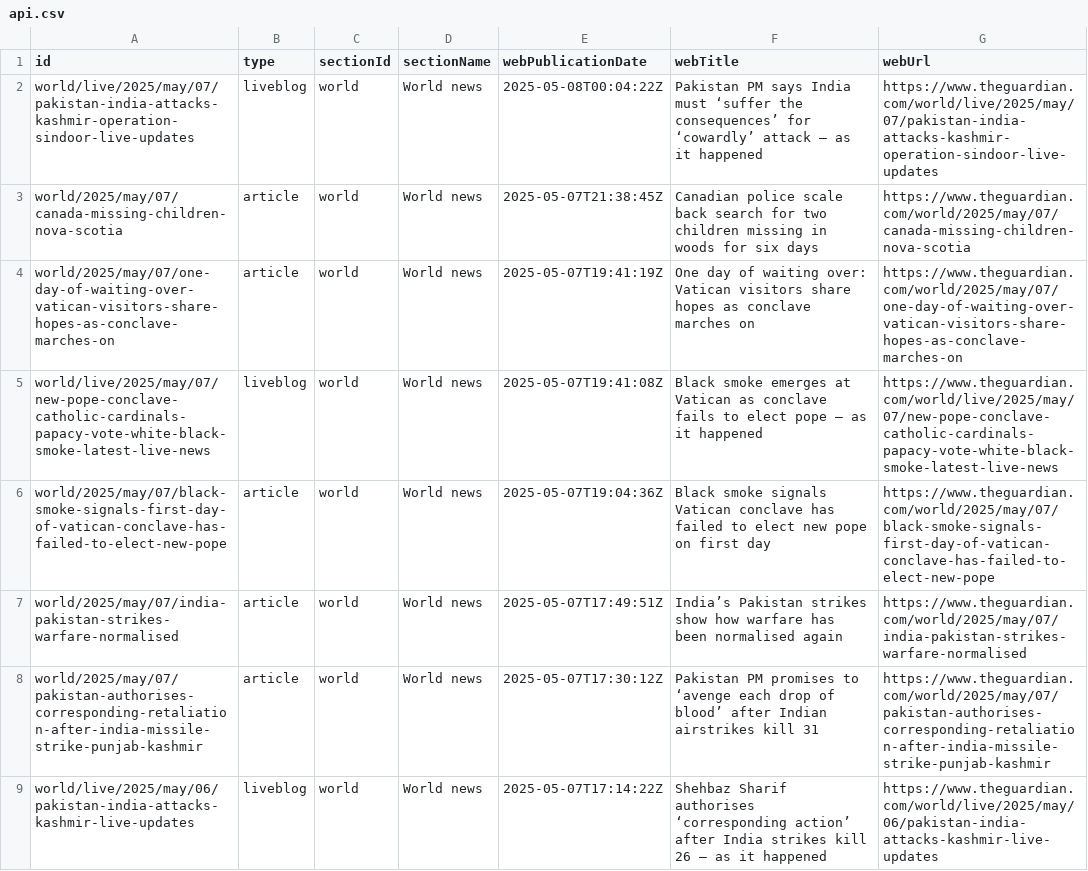
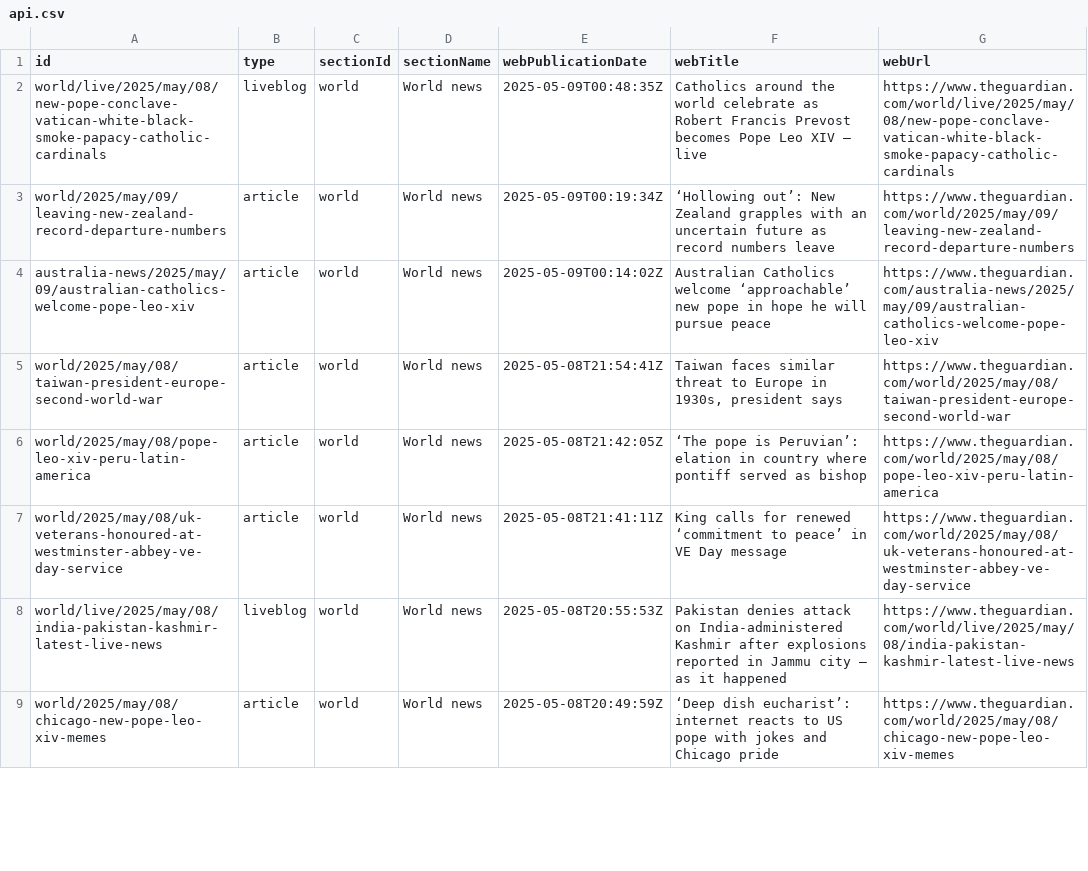
Before and after one commit to 400Ping/OpenSource-Platform, a CSV file: api.csv, drawn as a sheet; only a part is shown; the diff covers the shown part only.

```diff
--- a/api.csv
+++ b/api.csv
@@ -1,9 +1,9 @@
 id,type,sectionId,sectionName,webPublicationDate,webTitle,webUrl
-world/live/2025/may/07/pakistan-india-attacks-kashmir-operation-sindoor-live-updates,liveblog,world,World news,2025-05-08T00:04:22Z,Pakistan PM says India must ‘suffer the consequences’ for ‘cowardly’ attack – as it happened,https://www.theguardian.com/world/live/2025/may/07/pakistan-india-attacks-kashmir-operation-sindoor-live-updates
-world/2025/may/07/canada-missing-children-nova-scotia,article,world,World news,2025-05-07T21:38:45Z,Canadian police scale back search for two children missing in woods for six days,https://www.theguardian.com/world/2025/may/07/canada-missing-children-nova-scotia
-world/2025/may/07/one-day-of-waiting-over-vatican-visitors-share-hopes-as-conclave-marches-on,article,world,World news,2025-05-07T19:41:19Z,One day of waiting over: Vatican visitors share hopes as conclave marches on,https://www.theguardian.com/world/2025/may/07/one-day-of-waiting-over-vatican-visitors-share-hopes-as-conclave-marches-on
-world/live/2025/may/07/new-pope-conclave-catholic-cardinals-papacy-vote-white-black-smoke-latest-live-news,liveblog,world,World news,2025-05-07T19:41:08Z,Black smoke emerges at Vatican as conclave fails to elect pope – as it happened,https://www.theguardian.com/world/live/2025/may/07/new-pope-conclave-catholic-cardinals-papacy-vote-white-black-smoke-latest-live-news
-world/2025/may/07/black-smoke-signals-first-day-of-vatican-conclave-has-failed-to-elect-new-pope,article,world,World news,2025-05-07T19:04:36Z,Black smoke signals Vatican conclave has failed to elect new pope on first day,https://www.theguardian.com/world/2025/may/07/black-smoke-signals-first-day-of-vatican-conclave-has-failed-to-elect-new-pope
-world/2025/may/07/india-pakistan-strikes-warfare-normalised,article,world,World news,2025-05-07T17:49:51Z,India’s Pakistan strikes show how warfare has been normalised again,https://www.theguardian.com/world/2025/may/07/india-pakistan-strikes-warfare-normalised
-world/2025/may/07/pakistan-authorises-corresponding-retaliation-after-india-missile-strike-punjab-kashmir,article,world,World news,2025-05-07T17:30:12Z,Pakistan PM promises to ‘avenge each drop of blood’ after Indian airstrikes kill 31,https://www.theguardian.com/world/2025/may/07/pakistan-authorises-corresponding-retaliation-after-india-missile-strike-punjab-kashmir
-world/live/2025/may/06/pakistan-india-attacks-kashmir-live-updates,liveblog,world,World news,2025-05-07T17:14:22Z,Shehbaz Sharif authorises ‘corresponding action’ after India strikes kill 26 – as it happened,https://www.theguardian.com/world/live/2025/may/06/pakistan-india-attacks-kashmir-live-updates
+world/live/2025/may/08/new-pope-conclave-vatican-white-black-smoke-papacy-catholic-cardinals,liveblog,world,World news,2025-05-09T00:48:35Z,Catholics around the world celebrate as Robert Francis Prevost becomes Pope Leo XIV – live,https://www.theguardian.com/world/live/2025/may/08/new-pope-conclave-vatican-white-black-smoke-papacy-catholic-cardinals
+world/2025/may/09/leaving-new-zealand-record-departure-numbers,article,world,World news,2025-05-09T00:19:34Z, ‘Hollowing out’: New Zealand grapples with an uncertain future as record numbers leave,https://www.theguardian.com/world/2025/may/09/leaving-new-zealand-record-departure-numbers
+australia-news/2025/may/09/australian-catholics-welcome-pope-leo-xiv,article,world,World news,2025-05-09T00:14:02Z,Australian Catholics welcome ‘approachable’ new pope in hope he will pursue peace,https://www.theguardian.com/australia-news/2025/may/09/australian-catholics-welcome-pope-leo-xiv
+world/2025/may/08/taiwan-president-europe-second-world-war,article,world,World news,2025-05-08T21:54:41Z,"Taiwan faces similar threat to Europe in 1930s, president says",https://www.theguardian.com/world/2025/may/08/taiwan-president-europe-second-world-war
+world/2025/may/08/pope-leo-xiv-peru-latin-america,article,world,World news,2025-05-08T21:42:05Z,‘The pope is Peruvian’: elation in country where pontiff served as bishop,https://www.theguardian.com/world/2025/may/08/pope-leo-xiv-peru-latin-america
+world/2025/may/08/uk-veterans-honoured-at-westminster-abbey-ve-day-service,article,world,World news,2025-05-08T21:41:11Z,King calls for renewed ‘commitment to peace’ in VE Day message,https://www.theguardian.com/world/2025/may/08/uk-veterans-honoured-at-westminster-abbey-ve-day-service
+world/live/2025/may/08/india-pakistan-kashmir-latest-live-news,liveblog,world,World news,2025-05-08T20:55:53Z,Pakistan denies attack on India-administered Kashmir after explosions reported in Jammu city – as it happened,https://www.theguardian.com/world/live/2025/may/08/india-pakistan-kashmir-latest-live-news
+world/2025/may/08/chicago-new-pope-leo-xiv-memes,article,world,World news,2025-05-08T20:49:59Z,‘Deep dish eucharist’: internet reacts to US pope with jokes and Chicago pride,https://www.theguardian.com/world/2025/may/08/chicago-new-pope-leo-xiv-memes
```
Also changed, not shown: 1 added row, 1 removed row and 44 edited cells elsewhere in this file.
